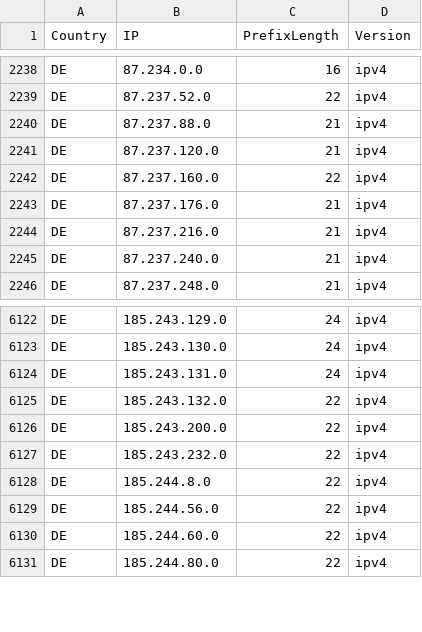
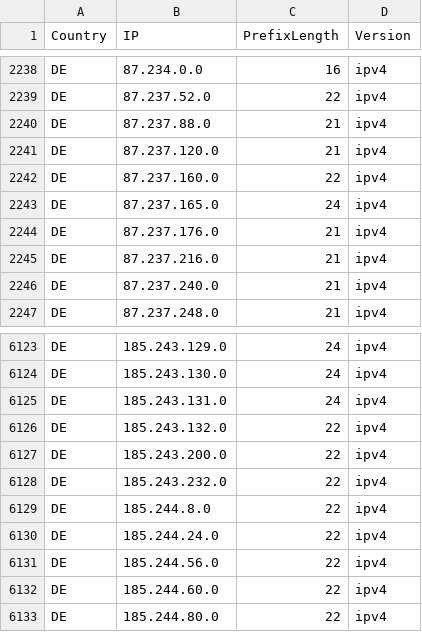
Before and after one commit to Palasito/Official-IANA-IP-blocks, a CSV file: CSV/IPV4/DE.csv, drawn as a sheet; only a part is shown, gaps mark what is left out.

```diff
--- a/CSV/IPV4/DE.csv
+++ b/CSV/IPV4/DE.csv
@@ -2242,2 +2242,3 @@ DE,87.237.120.0,21,ipv4
 DE,87.237.160.0,22,ipv4
+DE,87.237.165.0,24,ipv4
 DE,87.237.176.0,21,ipv4
@@ -6128,2 +6129,3 @@ DE,185.243.232.0,22,ipv4
 DE,185.244.8.0,22,ipv4
+DE,185.244.24.0,22,ipv4
 DE,185.244.56.0,22,ipv4
```
Also changed, not shown: CSV/IPV4/EE.csv, CSV/IPV4/IQ.csv, 51 other files.
